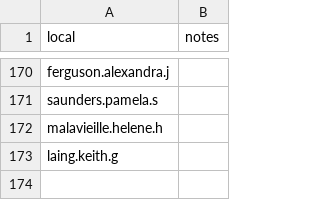
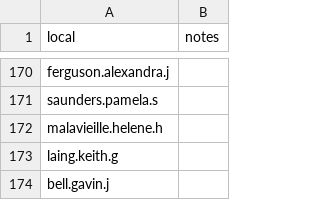
Before and after one commit to mhslinks/mhslinks.github.io-old, a CSV file: data/csv/emails.csv, drawn as a sheet; only a part is shown, gaps mark what is left out; the diff names each change by its address in the sheet, - before the commit and + after, or states it on an @@ line.

Commit message:
Update emails.csv

```diff
--- a/data/csv/emails.csv
+++ b/data/csv/emails.csv
+row 174: bell.gavin.j
```
